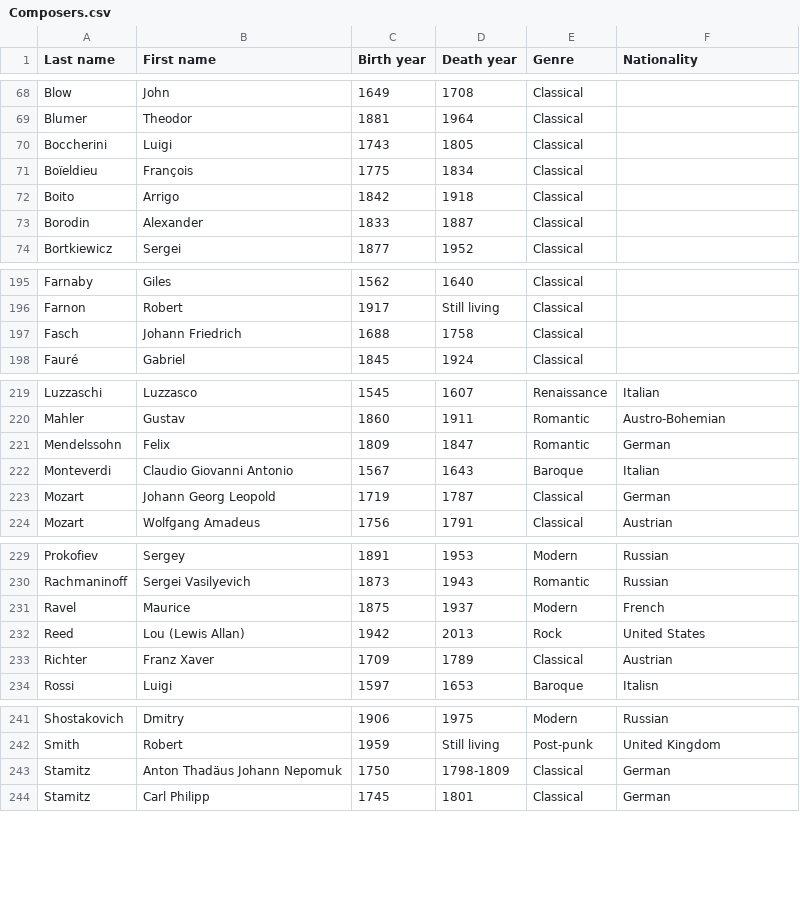
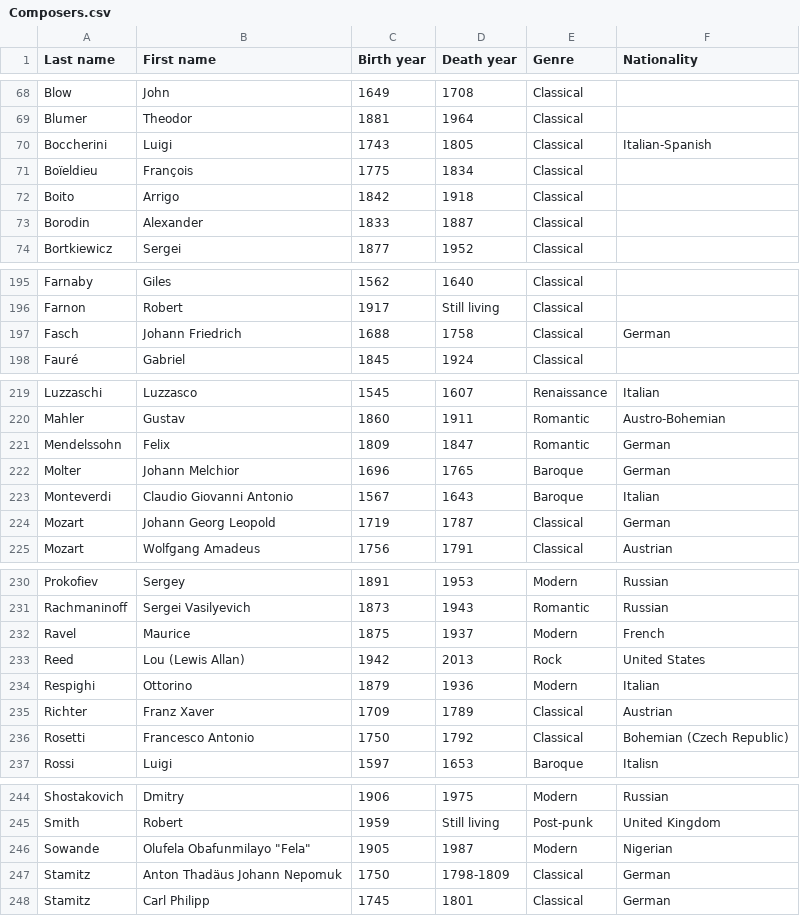
Before and after one commit to glennstreet/datasets, a CSV file: Composers.csv, drawn as a sheet; only a part is shown, gaps mark what is left out.

Commit message:
Some composers heard on WCRB this afternoon

```diff
--- a/Composers.csv
+++ b/Composers.csv
@@ -69,3 +69,3 @@ Blow,John,1649,1708,Classical,
 Blumer,Theodor,1881,1964,Classical,
-Boccherini,Luigi,1743,1805,Classical,
+Boccherini,Luigi,1743,1805,Classical,Italian-Spanish
 Boïeldieu,François,1775,1834,Classical,
@@ -196,3 +196,3 @@ Farnaby,Giles,1562,1640,Classical,
 Farnon,Robert,1917,Still living,Classical,
-Fasch,Johann Friedrich,1688,1758,Classical,
+Fasch,Johann Friedrich,1688,1758,Classical,German
 Fauré,Gabriel,1845,1924,Classical,
@@ -221,2 +221,3 @@ Mahler,Gustav,1860,1911,Romantic,Austro-Bohemian
 Mendelssohn,Felix,1809,1847,Romantic,German
+Molter,Johann Melchior,1696,1765,Baroque,German
 Monteverdi,Claudio Giovanni Antonio,1567,1643,Baroque,Italian
@@ -232,3 +233,5 @@ Ravel,Maurice,1875,1937,Modern,French
 Reed,Lou (Lewis Allan),1942,2013,Rock,United States
+Respighi,Ottorino,1879,1936,Modern,Italian
 Richter,Franz Xaver,1709,1789,Classical,Austrian
+Rosetti,Francesco Antonio,1750,1792,Classical,Bohemian (Czech Republic)
 Rossi,Luigi,1597,1653,Baroque,Italisn
@@ -242,2 +245,3 @@ Shostakovich,Dmitry,1906,1975,Modern,Russian
 Smith,Robert,1959,Still living,Post-punk,United Kingdom
+Sowande,"Olufela Obafunmilayo ""Fela""",1905,1987,Modern,Nigerian
 Stamitz,Anton Thadäus Johann Nepomuk,1750,1798-1809,Classical,German
```
